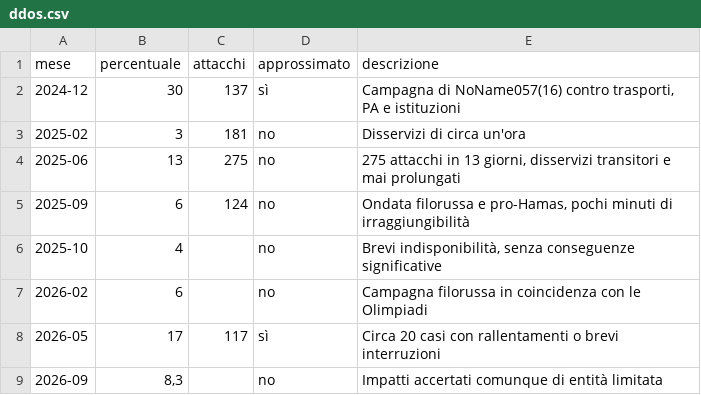
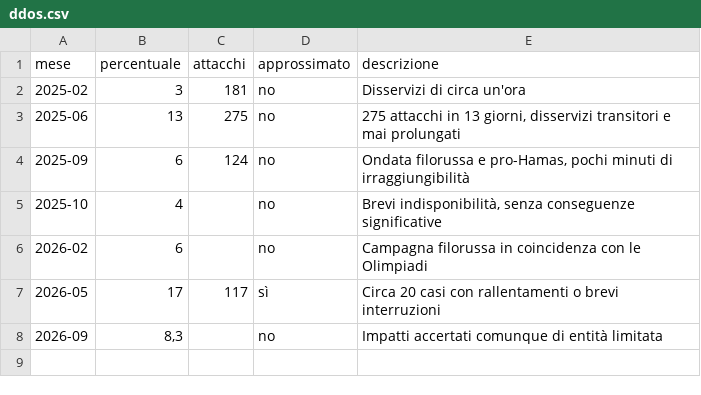
Before and after one commit to lorenzobuonarosa/cyberattacchi, a CSV file: data/ddos.csv, drawn as a sheet; the diff names each change by its address in the sheet, - before the commit and + after, or states it on an @@ line.

```diff
--- a/data/ddos.csv
+++ b/data/ddos.csv
-row 2: 2024-12 | 30 | 137 | sì | Campagna di NoName057(16) contro trasporti, PA e istituzioni
```
Also changed, not shown: 3 other files.
